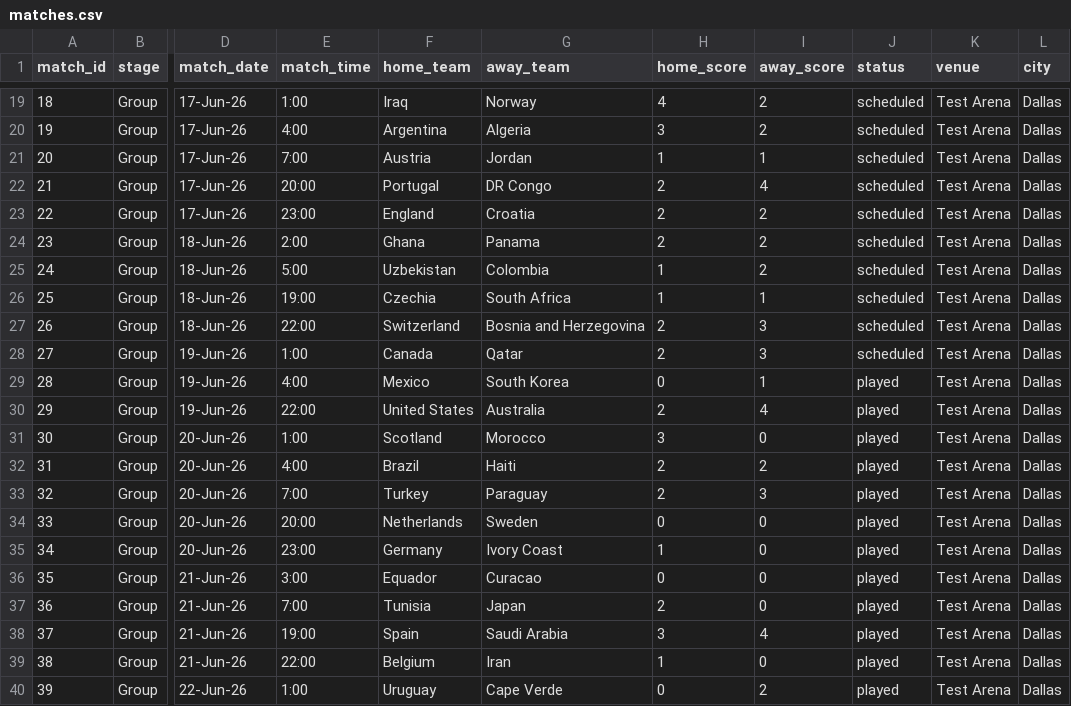
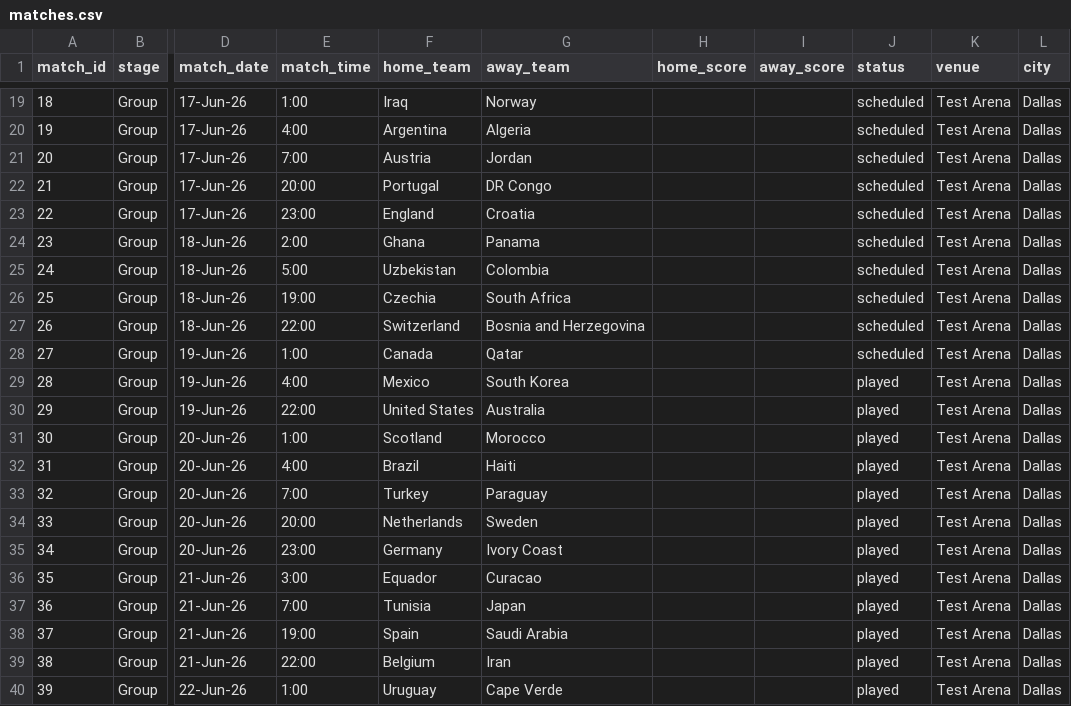
Before and after one commit to bilgihazirlik15-maker/bilgihazirlik15-maker-world-cup-dashboard, a CSV file: matches.csv, drawn as a sheet; only a part is shown, gaps mark what is left out; the diff covers the shown part only; the diff names each change by its address in the sheet, - before the commit and + after, or states it on an @@ line.

```diff
--- a/matches.csv
+++ b/matches.csv
-H19 (home_score): 4
+H19 (home_score): (empty)
-I19:I20 (away_score): 2
+I19:I20 (away_score): (empty)
-H20 (home_score): 3
+H20 (home_score): (empty)
-H21 (home_score): 1
+H21 (home_score): (empty)
-I21 (away_score): 1
+I21 (away_score): (empty)
-H22:H24 (home_score): 2
+H22:H24 (home_score): (empty)
-I22 (away_score): 4
+I22 (away_score): (empty)
-I23:I25 (away_score): 2
+I23:I25 (away_score): (empty)
-H25:H26 (home_score): 1
+H25:H26 (home_score): (empty)
-I26 (away_score): 1
+I26 (away_score): (empty)
-H27:H28 (home_score): 2
+H27:H28 (home_score): (empty)
-I27:I28 (away_score): 3
+I27:I28 (away_score): (empty)
-H29 (home_score): 0
+H29 (home_score): (empty)
-I29 (away_score): 1
+I29 (away_score): (empty)
-H30 (home_score): 2
+H30 (home_score): (empty)
-I30 (away_score): 4
+I30 (away_score): (empty)
-H31 (home_score): 3
+H31 (home_score): (empty)
-I31 (away_score): 0
+I31 (away_score): (empty)
-H32:H33 (home_score): 2
+H32:H33 (home_score): (empty)
-I32 (away_score): 2
+I32 (away_score): (empty)
-I33 (away_score): 3
+I33 (away_score): (empty)
-H34 (home_score): 0
+H34 (home_score): (empty)
-I34:I37 (away_score): 0
+I34:I37 (away_score): (empty)
-H35 (home_score): 1
+H35 (home_score): (empty)
-H36 (home_score): 0
+H36 (home_score): (empty)
-H37 (home_score): 2
+H37 (home_score): (empty)
-H38 (home_score): 3
+H38 (home_score): (empty)
-I38 (away_score): 4
+I38 (away_score): (empty)
-H39 (home_score): 1
+H39 (home_score): (empty)
-I39 (away_score): 0
+I39 (away_score): (empty)
-H40 (home_score): 0
+H40 (home_score): (empty)
-I40 (away_score): 2
+I40 (away_score): (empty)
```
Also changed, not shown: 114 edited cells elsewhere in this file.
